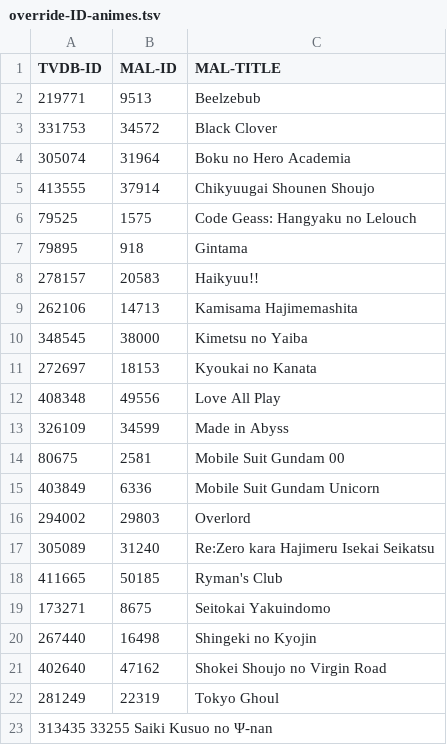
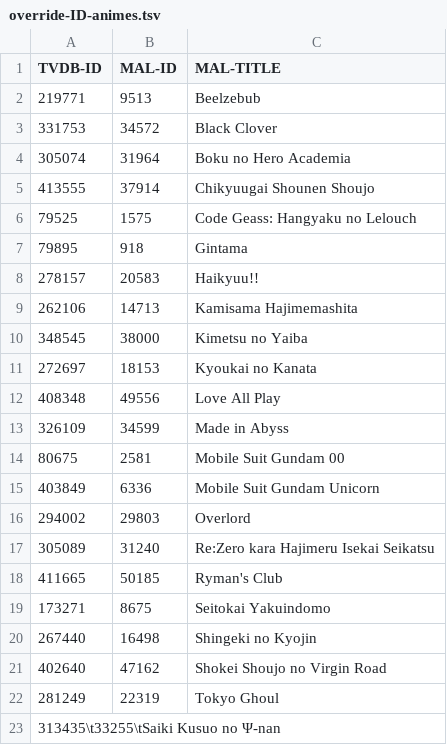
Before and after one commit to Arial-Z/Romaji-Renamer, a TSV file: override-ID-animes.tsv, drawn as a sheet.

Commit message:
Update override-ID-animes.tsv

```diff
--- a/override-ID-animes.tsv
+++ b/override-ID-animes.tsv
@@ -22,2 +22,2 @@ TVDB-ID	MAL-ID	MAL-TITLE
 281249	22319	Tokyo Ghoul
-313435  33255 Saiki Kusuo no Ψ-nan
+313435\t33255\tSaiki Kusuo no Ψ-nan
```
